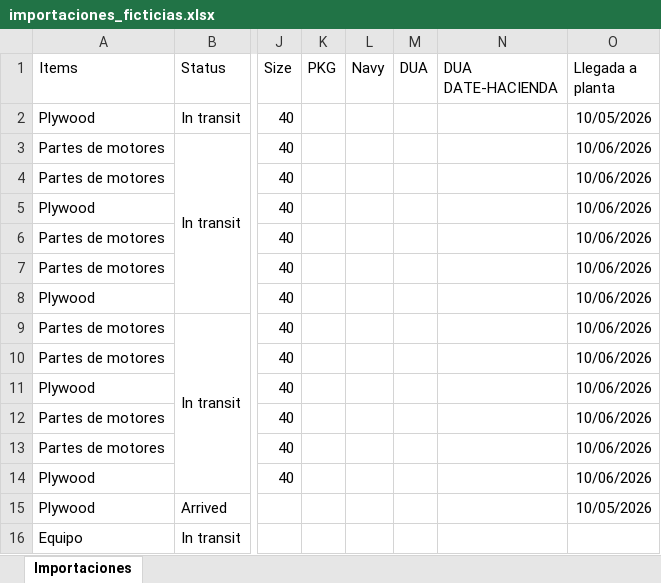
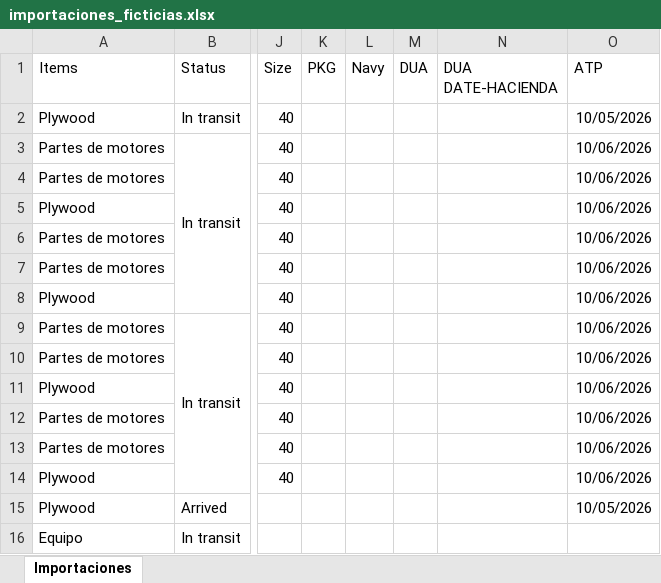
Before and after one commit to maringfa/techtop-itinerarios, an Excel workbook: samples/importaciones_ficticias.xlsx, sheet Importaciones, drawn as a sheet; only a part is shown, gaps mark what is left out; values as stored, in another font and other column widths than the file's, no borders; the diff names each change by its address in the sheet, - before the commit and + after, or states it on an @@ line.

Commit message:
Read per-container plant arrival dates from ATP
Recognize ATP as the preferred import header, retain legacy aliases, and update synthetic fixtures and IT documentation. Reader tests pass with the ATP workbook.

```diff
--- a/samples/importaciones_ficticias.xlsx (sheet Importaciones)
+++ b/samples/importaciones_ficticias.xlsx (sheet Importaciones)
-O1: Llegada a planta
+O1: ATP
```
Also changed, not shown: 5 other files.
